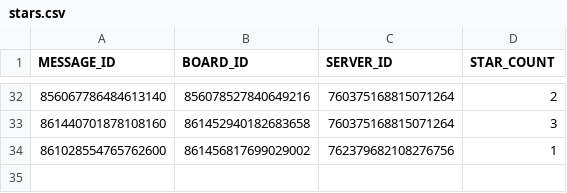
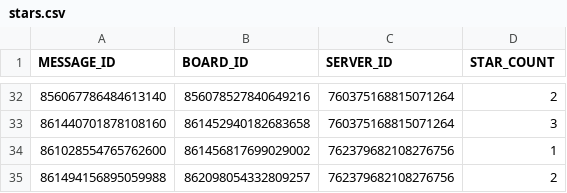
Before and after one commit to AlbinoGiraffe/albinobot, a CSV file: stars.csv, drawn as a sheet; only a part is shown, gaps mark what is left out.

```diff
--- a/stars.csv
+++ b/stars.csv
@@ -34 +34,2 @@ MESSAGE_ID,BOARD_ID,SERVER_ID,STAR_COUNT
 861028554765762600,861456817699029002,762379682108276756,1
+861494156895059988,862098054332809257,762379682108276756,2
```
Also changed, not shown: 1 other file.
